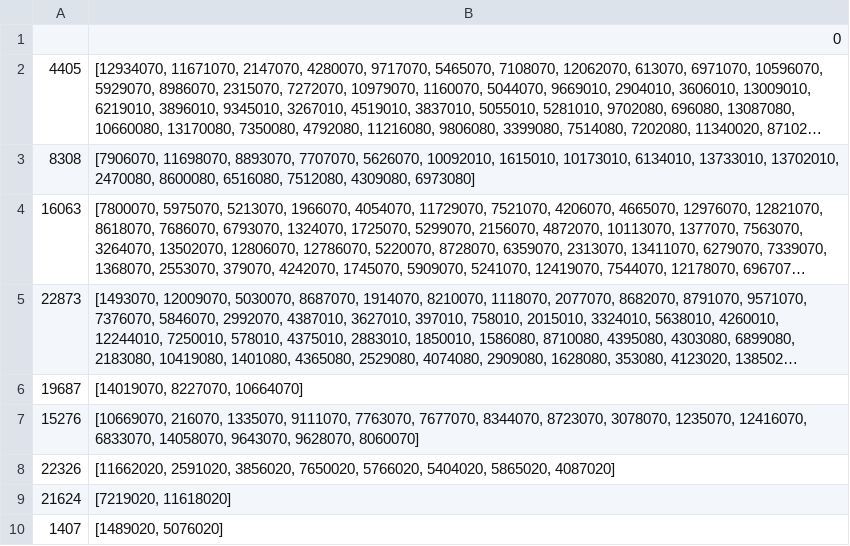
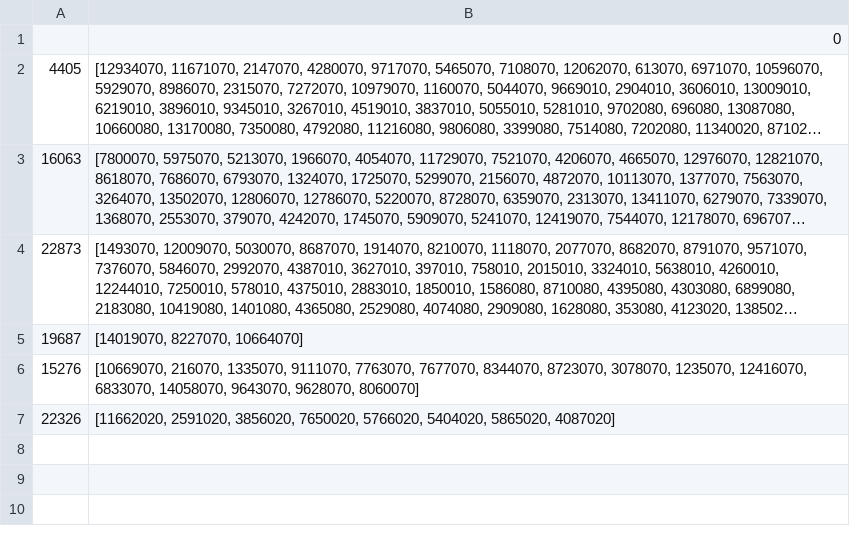
Before and after one commit to jjphillips2/PRT_Synthesis, a CSV file: LayoverLocNeedCharge.csv, drawn as a sheet; long unchanged cells end in …; the diff names each change by its address in the sheet, - before the commit and + after, or states it on an @@ line.

```diff
--- a/LayoverLocNeedCharge.csv
+++ b/LayoverLocNeedCharge.csv
-row 3: 8308 | [7906070, 11698070, 8893070, 7707070, 5626070, 10092010, 1615010, 10173010, 6134010, 13733010, 13702010, 2470080, 8600080, 6516080, 7512080, 4309080, 6973080]
-row 9: 21624 | [7219020, 11618020]
-row 10: 1407 | [1489020, 5076020]
```
Also changed, not shown: TraveltoChargerMatrix.csv, time_to_charge.csv, 3 other files.
